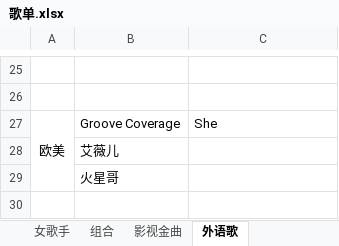
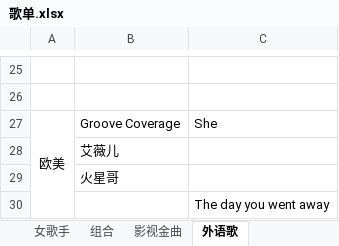
Before and after one commit to zhangbaochong/MusicList, an Excel workbook: 歌单.xlsx, sheet 外语歌, drawn as a sheet; only a part is shown, gaps mark what is left out; values as stored, in another font and other column widths than the file's, no borders; the diff names each change by its address in the sheet, - before the commit and + after, or states it on an @@ line.

```diff
--- a/歌单.xlsx (sheet 外语歌)
+++ b/歌单.xlsx (sheet 外语歌)
+row 30:  |  | The day you went away
```
Also changed, not shown: sheet 男歌手, sheet 女歌手, sheet 影视金曲, sheet 组合.
